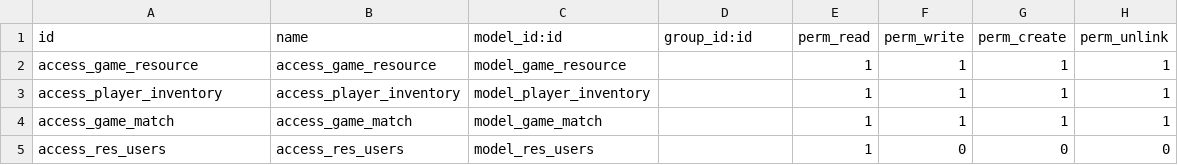
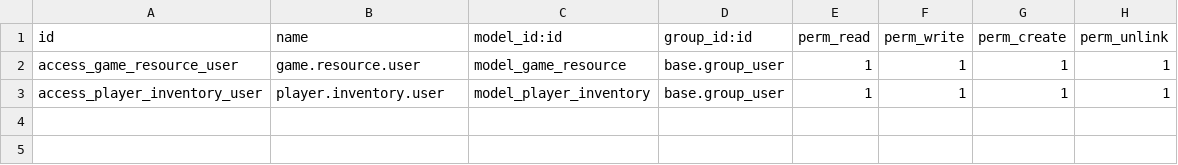
Before and after one commit to abhinaya014/ODOO-ADI, a CSV file: game_resources/security/ir.model.access.csv, drawn as a sheet.

```diff
--- a/game_resources/security/ir.model.access.csv
+++ b/game_resources/security/ir.model.access.csv
@@ -1,5 +1,3 @@
 id,name,model_id:id,group_id:id,perm_read,perm_write,perm_create,perm_unlink
-access_game_resource,access_game_resource,model_game_resource,,1,1,1,1
-access_player_inventory,access_player_inventory,model_player_inventory,,1,1,1,1
-access_game_match,access_game_match,model_game_match,,1,1,1,1
-access_res_users,access_res_users,model_res_users,,1,0,0,0
+access_game_resource_user,game.resource.user,model_game_resource,base.group_user,1,1,1,1
+access_player_inventory_user,player.inventory.user,model_player_inventory,base.group_user,1,1,1,1
```
Also changed, not shown: 9 other files.
